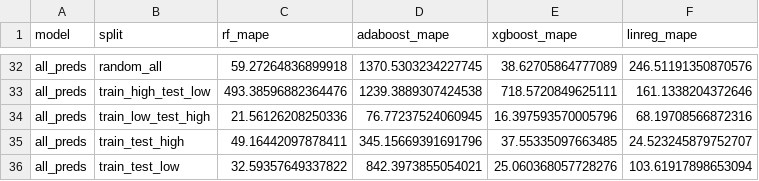
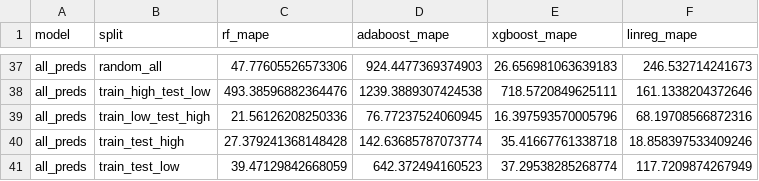
Before and after one commit to dorazhao99/migrant-stock-nowcasting, a CSV file: code/model_mapes.csv, drawn as a sheet; only a part is shown, gaps mark what is left out; addresses are those after the commit; the diff covers the shown part only; the diff names each change by its address in the sheet, - before the commit and + after, or states it on an @@ line.

```diff
--- a/code/model_mapes.csv
+++ b/code/model_mapes.csv
-C37 (rf_mape): 59.27264836899918
+C37 (rf_mape): 47.77605526573306
-D37 (adaboost_mape): 1370.5303234227745
+D37 (adaboost_mape): 924.4477369374903
-E37 (xgboost_mape): 38.62705864777089
+E37 (xgboost_mape): 26.656981063639183
-F37 (linreg_mape): 246.51191350870576
+F37 (linreg_mape): 246.532714241673
-C40 (rf_mape): 49.16442097878411
+C40 (rf_mape): 27.379241368148428
-D40 (adaboost_mape): 345.15669391691796
+D40 (adaboost_mape): 142.63685787073774
-E40 (xgboost_mape): 37.55335097663485
+E40 (xgboost_mape): 35.41667761338718
-F40 (linreg_mape): 24.523245879752707
+F40 (linreg_mape): 18.858397533409246
-C41 (rf_mape): 32.59357649337822
+C41 (rf_mape): 39.47129842668059
-D41 (adaboost_mape): 842.3973855054021
+D41 (adaboost_mape): 642.372494160523
-E41 (xgboost_mape): 25.060368057728276
+E41 (xgboost_mape): 37.29538285268774
-F41 (linreg_mape): 103.61917898653094
+F41 (linreg_mape): 117.7209874267949
```
Also changed, not shown: 13 added rows, 8 removed rows and 50 edited cells elsewhere in this file, 1 other file.
